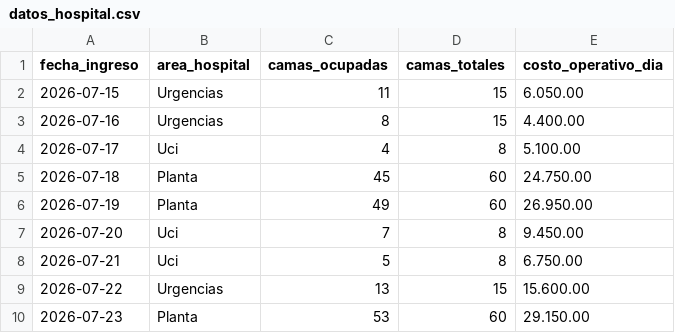
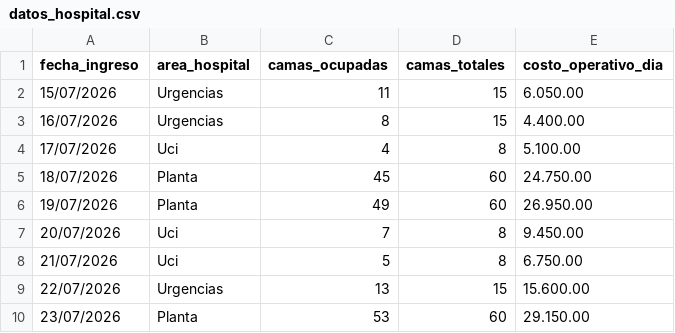
Before and after one commit to GrandChesterX/HospitalCare-Analytics, a CSV file: datos_hospital.csv, drawn as a sheet.

```diff
--- a/datos_hospital.csv
+++ b/datos_hospital.csv
@@ -1,10 +1,10 @@
 fecha_ingreso;area_hospital;camas_ocupadas;camas_totales;costo_operativo_dia
-2026-07-15;Urgencias;11;15;6.050.00
-2026-07-16;Urgencias;8;15;4.400.00
-2026-07-17;Uci;4;8;5.100.00
-2026-07-18;Planta;45;60;24.750.00
-2026-07-19;Planta;49;60;26.950.00
-2026-07-20;Uci;7;8;9.450.00
-2026-07-21;Uci;5;8;6.750.00
-2026-07-22;Urgencias;13;15;15.600.00
-2026-07-23;Planta;53;60;29.150.00
+15/07/2026;Urgencias;11;15;6.050.00
+16/07/2026;Urgencias;8;15;4.400.00
+17/07/2026;Uci;4;8;5.100.00
+18/07/2026;Planta;45;60;24.750.00
+19/07/2026;Planta;49;60;26.950.00
+20/07/2026;Uci;7;8;9.450.00
+21/07/2026;Uci;5;8;6.750.00
+22/07/2026;Urgencias;13;15;15.600.00
+23/07/2026;Planta;53;60;29.150.00
```
Also changed, not shown: 1 other file.
